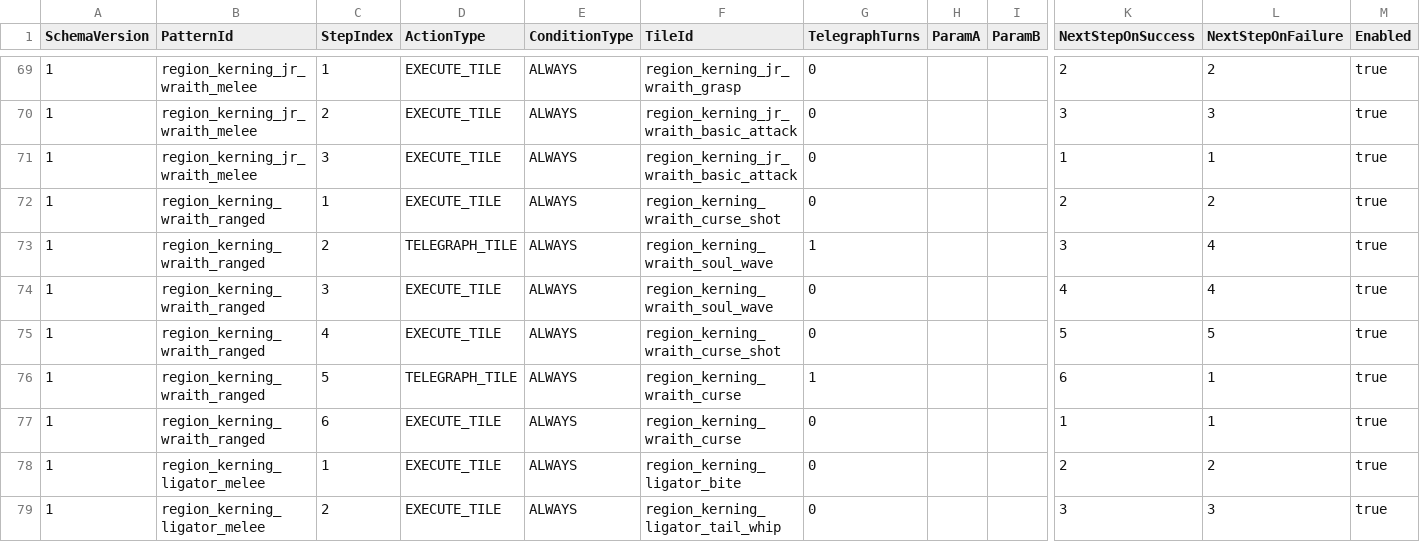
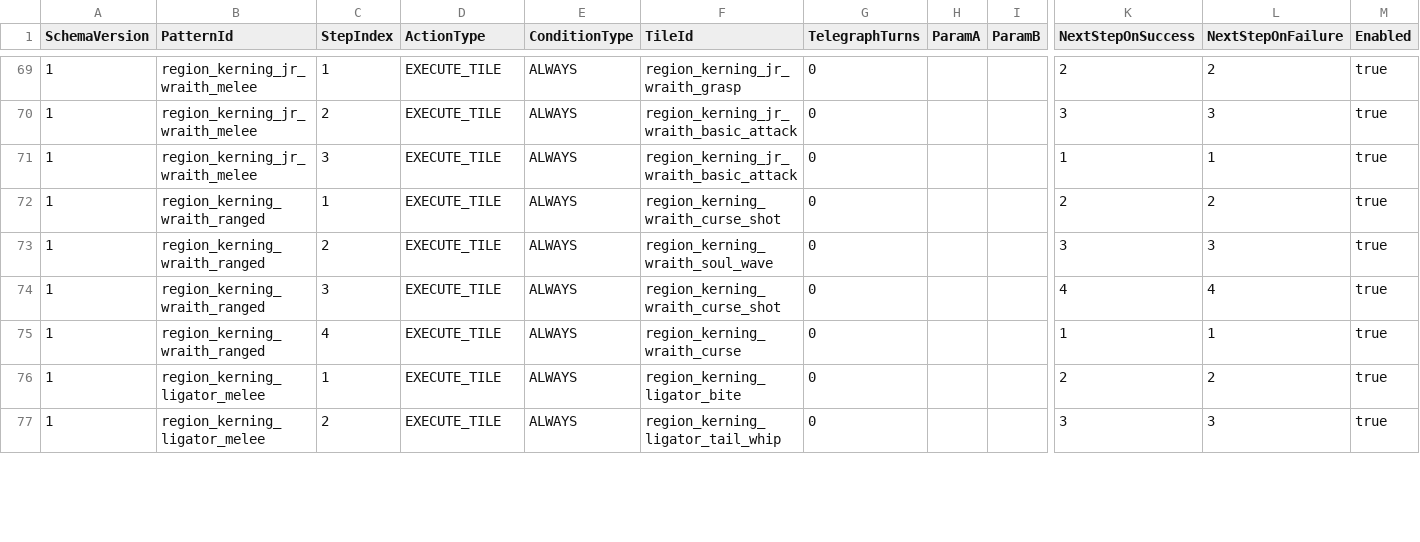
Before and after one commit to MagunMadown/MapleTactics, a CSV file: RootDesk/MyDesk/03_Data/EnemyPatternSteps.csv, drawn as a sheet; only a part is shown, gaps mark what is left out; removed rows and columns are numbered as before the commit, all else as after; rows hold the shown columns only; the diff covers the shown part only; the diff names each change by its address in the sheet, - before the commit and + after, or states it on an @@ line.

```diff
--- a/RootDesk/MyDesk/03_Data/EnemyPatternSteps.csv
+++ b/RootDesk/MyDesk/03_Data/EnemyPatternSteps.csv
-D73 (ActionType): TELEGRAPH_TILE
+D73 (ActionType): EXECUTE_TILE
-G73 (TelegraphTurns): 1
+G73 (TelegraphTurns): 0
-L73 (NextStepOnFailure): 4
+L73 (NextStepOnFailure): 3
-F74 (TileId): region_kerning_wraith_soul_wave
+F74 (TileId): region_kerning_wraith_curse_shot
-row 75: 1 | region_kerning_wraith_ranged | 4 | EXECUTE_TILE | ALWAYS | region_kerning_wraith_curse_shot | 0 |  |  | 5 | 5 | true
-row 76: 1 | region_kerning_wraith_ranged | 5 | TELEGRAPH_TILE | ALWAYS | region_kerning_wraith_curse | 1 |  |  | 6 | 1 | true
-C75 (StepIndex): 6
+C75 (StepIndex): 4
```
Also changed, not shown: 4 removed rows and 15 edited cells elsewhere in this file, RootDesk/MyDesk/03_Data/EnemyDefinitions.csv, RootDesk/MyDesk/03_Data/EnemySkillDefinitions.csv, 2 other files.
